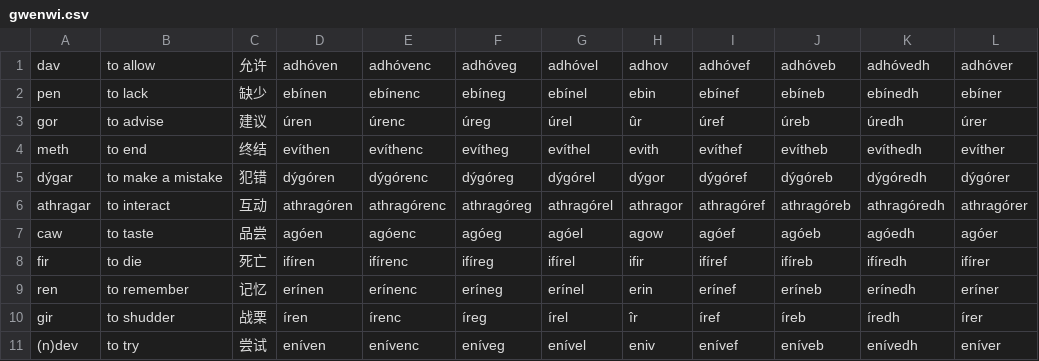
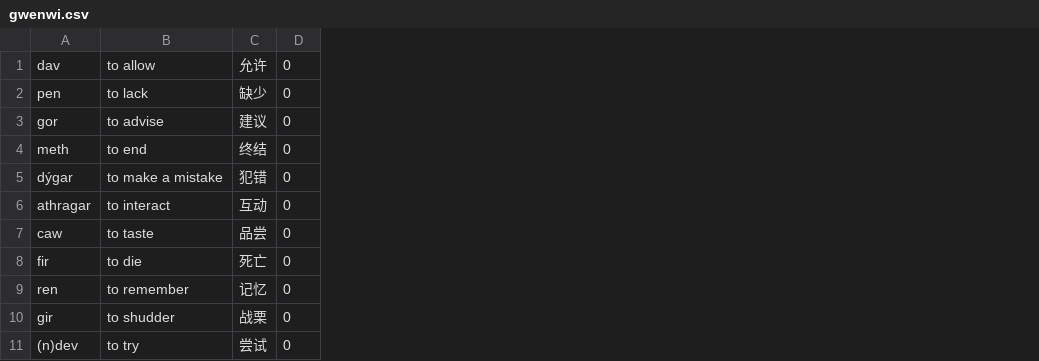
Before and after one commit to Kinnuch/kinnuch.github.io, a CSV file: file/gwenwi.csv, drawn as a sheet; only a part is shown; removed rows and columns are numbered as before the commit, all else as after; the diff names each change by its address in the sheet, - before the commit and + after, or states it on an @@ line.

```diff
--- a/file/gwenwi.csv
+++ b/file/gwenwi.csv
-column D, rows 1-11: adhóven | ebínen | úren | evíthen | dýgóren | athragóren | agóen | ifíren | erínen | íren | eníven
-column E, rows 1-11: adhóvenc | ebínenc | úrenc | evíthenc | dýgórenc | athragórenc | agóenc | ifírenc | erínenc | írenc | enívenc
-column F, rows 1-11: adhóveg | ebíneg | úreg | evítheg | dýgóreg | athragóreg | agóeg | ifíreg | eríneg | íreg | eníveg
-column G, rows 1-11: adhóvel | ebínel | úrel | evíthel | dýgórel | athragórel | agóel | ifírel | erínel | írel | enível
-column H, rows 1-11: adhov | ebin | ûr | evith | dýgor | athragor | agow | ifir | erin | îr | eniv
-column I, rows 1-11: adhóvef | ebínef | úref | evíthef | dýgóref | athragóref | agóef | ifíref | erínef | íref | enívef
-column J, rows 1-11: adhóveb | ebíneb | úreb | evítheb | dýgóreb | athragóreb | agóeb | ifíreb | eríneb | íreb | eníveb
-column K, rows 1-11: adhóvedh | ebínedh | úredh | evíthedh | dýgóredh | athragóredh | agóedh | ifíredh | erínedh | íredh | enívedh
-column L, rows 1-11: adhóver | ebíner | úrer | evíther | dýgórer | athragórer | agóer | ifírer | eríner | írer | eníver
+column D, rows 1-11: all 0
```
Also changed, not shown: 2 other files.
